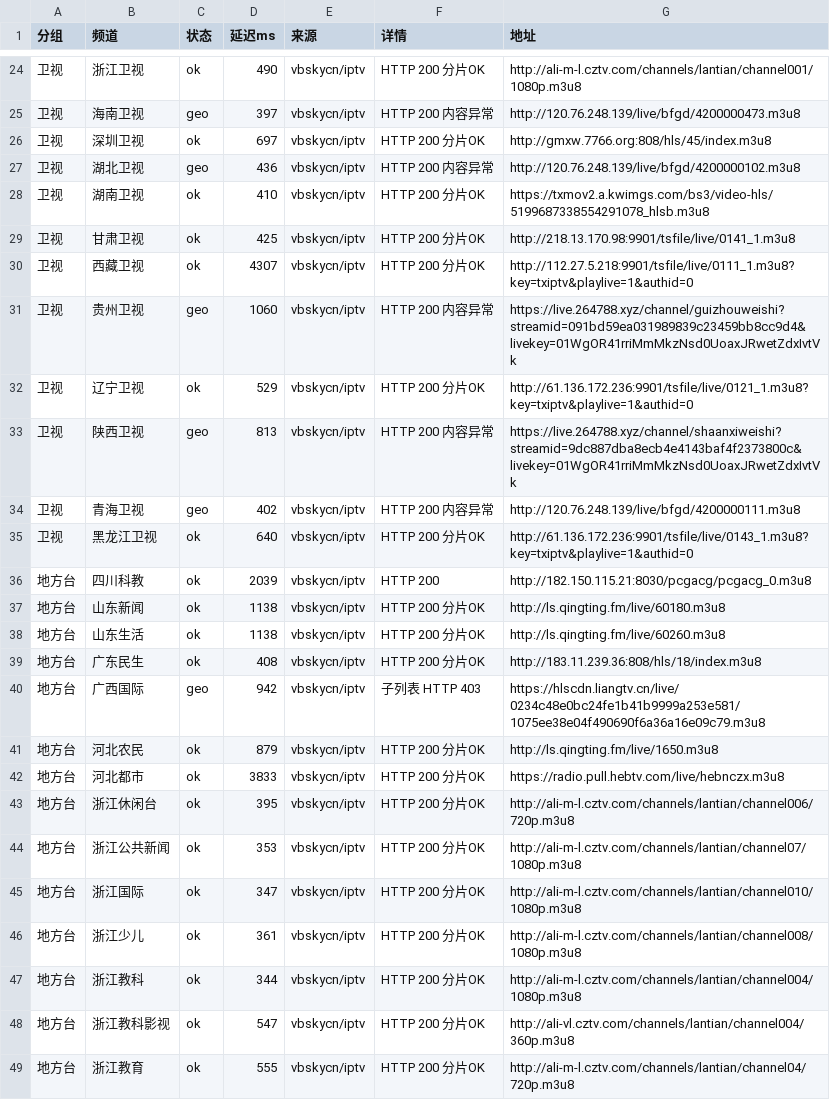
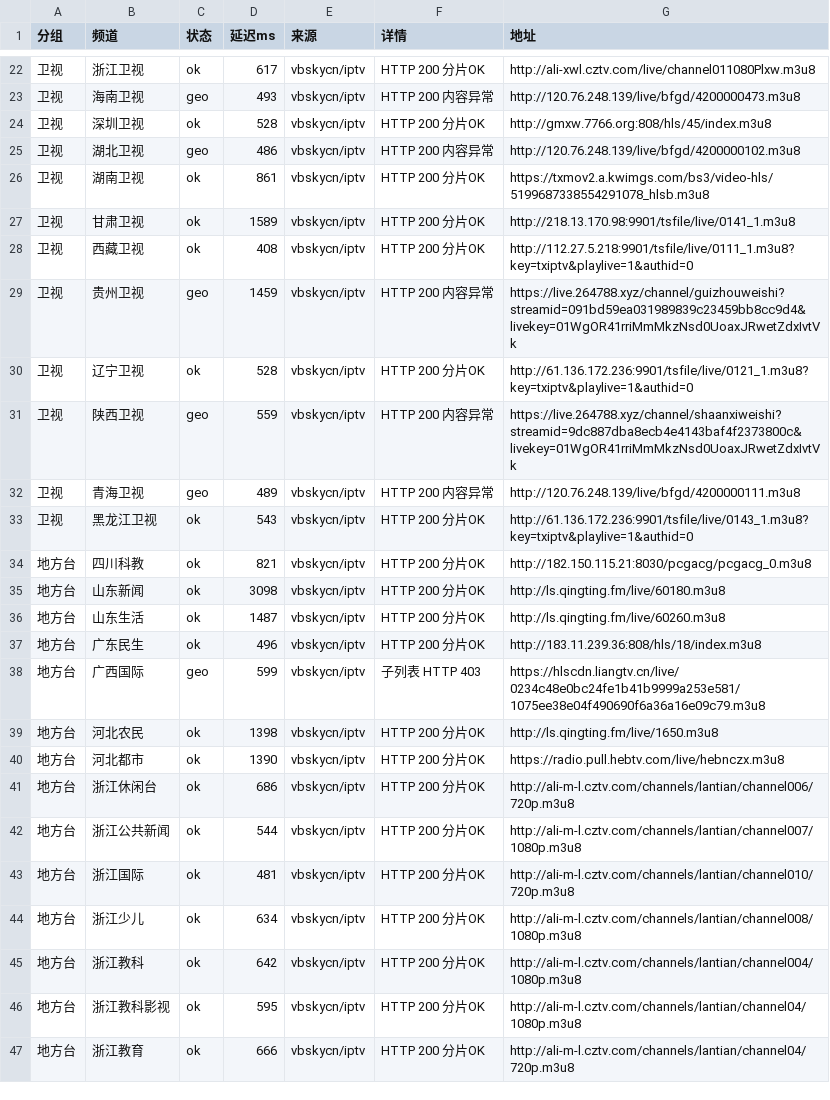
Before and after one commit to coollightxp/live-tv, a CSV file: report.csv, drawn as a sheet; only a part is shown, gaps mark what is left out; the diff covers the shown part only.

```diff
--- a/report.csv
+++ b/report.csv
@@ -24,26 +22,26 @@
-卫视,浙江卫视,ok,490,vbskycn/iptv,HTTP 200 分片OK,http://ali-m-l.cztv.com/channels/lantian/channel001/1080p.m3u8
-卫视,海南卫视,geo,397,vbskycn/iptv,HTTP 200 内容异常,http://120.76.248.139/live/bfgd/4200000473.m3u8
-卫视,深圳卫视,ok,697,vbskycn/iptv,HTTP 200 分片OK,http://gmxw.7766.org:808/hls/45/index.m3u8
-卫视,湖北卫视,geo,436,vbskycn/iptv,HTTP 200 内容异常,http://120.76.248.139/live/bfgd/4200000102.m3u8
-卫视,湖南卫视,ok,410,vbskycn/iptv,HTTP 200 分片OK,https://txmov2.a.kwimgs.com/bs3/video-hls/5199687338554291078_hlsb.m3u8
-卫视,甘肃卫视,ok,425,vbskycn/iptv,HTTP 200 分片OK,http://218.13.170.98:9901/tsfile/live/0141_1.m3u8
-卫视,西藏卫视,ok,4307,vbskycn/iptv,HTTP 200 分片OK,http://112.27.5.218:9901/tsfile/live/0111_1.m3u8?key=txiptv&playlive=1&authid=0
-卫视,贵州卫视,geo,1060,vbskycn/iptv,HTTP 200 内容异常,https://live.264788.xyz/channel/guizhouweishi?streamid=091bd59ea031989839c23459bb8cc9d4&livekey=01WgOR41rriMmMkzNsd0UoaxJRwetZdxIvtVk
-卫视,辽宁卫视,ok,529,vbskycn/iptv,HTTP 200 分片OK,http://61.136.172.236:9901/tsfile/live/0121_1.m3u8?key=txiptv&playlive=1&authid=0
-卫视,陕西卫视,geo,813,vbskycn/iptv,HTTP 200 内容异常,https://live.264788.xyz/channel/shaanxiweishi?streamid=9dc887dba8ecb4e4143baf4f2373800c&livekey=01WgOR41rriMmMkzNsd0UoaxJRwetZdxIvtVk
-卫视,青海卫视,geo,402,vbskycn/iptv,HTTP 200 内容异常,http://120.76.248.139/live/bfgd/4200000111.m3u8
-卫视,黑龙江卫视,ok,640,vbskycn/iptv,HTTP 200 分片OK,http://61.136.172.236:9901/tsfile/live/0143_1.m3u8?key=txiptv&playlive=1&authid=0
-地方台,四川科教,ok,2039,vbskycn/iptv,HTTP 200,http://182.150.115.21:8030/pcgacg/pcgacg_0.m3u8
-地方台,山东新闻,ok,1138,vbskycn/iptv,HTTP 200 分片OK,http://ls.qingting.fm/live/60180.m3u8
-地方台,山东生活,ok,1138,vbskycn/iptv,HTTP 200 分片OK,http://ls.qingting.fm/live/60260.m3u8
-地方台,广东民生,ok,408,vbskycn/iptv,HTTP 200 分片OK,http://183.11.239.36:808/hls/18/index.m3u8
-地方台,广西国际,geo,942,vbskycn/iptv,子列表 HTTP 403,https://hlscdn.liangtv.cn/live/0234c48e0bc24fe1b41b9999a253e581/1075ee38e04f490690f6a36a16e09c79.m3u8
-地方台,河北农民,ok,879,vbskycn/iptv,HTTP 200 分片OK,http://ls.qingting.fm/live/1650.m3u8
-地方台,河北都市,ok,3833,vbskycn/iptv,HTTP 200 分片OK,https://radio.pull.hebtv.com/live/hebnczx.m3u8
-地方台,浙江休闲台,ok,395,vbskycn/iptv,HTTP 200 分片OK,http://ali-m-l.cztv.com/channels/lantian/channel006/720p.m3u8
-地方台,浙江公共新闻,ok,353,vbskycn/iptv,HTTP 200 分片OK,http://ali-m-l.cztv.com/channels/lantian/channel07/1080p.m3u8
-地方台,浙江国际,ok,347,vbskycn/iptv,HTTP 200 分片OK,http://ali-m-l.cztv.com/channels/lantian/channel010/1080p.m3u8
-地方台,浙江少儿,ok,361,vbskycn/iptv,HTTP 200 分片OK,http://ali-m-l.cztv.com/channels/lantian/channel008/1080p.m3u8
-地方台,浙江教科,ok,344,vbskycn/iptv,HTTP 200 分片OK,http://ali-m-l.cztv.com/channels/lantian/channel004/1080p.m3u8
-地方台,浙江教科影视,ok,547,vbskycn/iptv,HTTP 200 分片OK,http://ali-vl.cztv.com/channels/lantian/channel004/360p.m3u8
-地方台,浙江教育,ok,555,vbskycn/iptv,HTTP 200 分片OK,http://ali-m-l.cztv.com/channels/lantian/channel04/720p.m3u8
+卫视,浙江卫视,ok,617,vbskycn/iptv,HTTP 200 分片OK,http://ali-xwl.cztv.com/live/channel011080Plxw.m3u8
+卫视,海南卫视,geo,493,vbskycn/iptv,HTTP 200 内容异常,http://120.76.248.139/live/bfgd/4200000473.m3u8
+卫视,深圳卫视,ok,528,vbskycn/iptv,HTTP 200 分片OK,http://gmxw.7766.org:808/hls/45/index.m3u8
+卫视,湖北卫视,geo,486,vbskycn/iptv,HTTP 200 内容异常,http://120.76.248.139/live/bfgd/4200000102.m3u8
+卫视,湖南卫视,ok,861,vbskycn/iptv,HTTP 200 分片OK,https://txmov2.a.kwimgs.com/bs3/video-hls/5199687338554291078_hlsb.m3u8
+卫视,甘肃卫视,ok,1589,vbskycn/iptv,HTTP 200 分片OK,http://218.13.170.98:9901/tsfile/live/0141_1.m3u8
+卫视,西藏卫视,ok,408,vbskycn/iptv,HTTP 200 分片OK,http://112.27.5.218:9901/tsfile/live/0111_1.m3u8?key=txiptv&playlive=1&authid=0
+卫视,贵州卫视,geo,1459,vbskycn/iptv,HTTP 200 内容异常,https://live.264788.xyz/channel/guizhouweishi?streamid=091bd59ea031989839c23459bb8cc9d4&livekey=01WgOR41rriMmMkzNsd0UoaxJRwetZdxIvtVk
+卫视,辽宁卫视,ok,528,vbskycn/iptv,HTTP 200 分片OK,http://61.136.172.236:9901/tsfile/live/0121_1.m3u8?key=txiptv&playlive=1&authid=0
+卫视,陕西卫视,geo,559,vbskycn/iptv,HTTP 200 内容异常,https://live.264788.xyz/channel/shaanxiweishi?streamid=9dc887dba8ecb4e4143baf4f2373800c&livekey=01WgOR41rriMmMkzNsd0UoaxJRwetZdxIvtVk
+卫视,青海卫视,geo,489,vbskycn/iptv,HTTP 200 内容异常,http://120.76.248.139/live/bfgd/4200000111.m3u8
+卫视,黑龙江卫视,ok,543,vbskycn/iptv,HTTP 200 分片OK,http://61.136.172.236:9901/tsfile/live/0143_1.m3u8?key=txiptv&playlive=1&authid=0
+地方台,四川科教,ok,821,vbskycn/iptv,HTTP 200 分片OK,http://182.150.115.21:8030/pcgacg/pcgacg_0.m3u8
+地方台,山东新闻,ok,3098,vbskycn/iptv,HTTP 200 分片OK,http://ls.qingting.fm/live/60180.m3u8
+地方台,山东生活,ok,1487,vbskycn/iptv,HTTP 200 分片OK,http://ls.qingting.fm/live/60260.m3u8
+地方台,广东民生,ok,496,vbskycn/iptv,HTTP 200 分片OK,http://183.11.239.36:808/hls/18/index.m3u8
+地方台,广西国际,geo,599,vbskycn/iptv,子列表 HTTP 403,https://hlscdn.liangtv.cn/live/0234c48e0bc24fe1b41b9999a253e581/1075ee38e04f490690f6a36a16e09c79.m3u8
+地方台,河北农民,ok,1398,vbskycn/iptv,HTTP 200 分片OK,http://ls.qingting.fm/live/1650.m3u8
+地方台,河北都市,ok,1390,vbskycn/iptv,HTTP 200 分片OK,https://radio.pull.hebtv.com/live/hebnczx.m3u8
+地方台,浙江休闲台,ok,686,vbskycn/iptv,HTTP 200 分片OK,http://ali-m-l.cztv.com/channels/lantian/channel006/720p.m3u8
+地方台,浙江公共新闻,ok,544,vbskycn/iptv,HTTP 200 分片OK,http://ali-m-l.cztv.com/channels/lantian/channel007/1080p.m3u8
+地方台,浙江国际,ok,481,vbskycn/iptv,HTTP 200 分片OK,http://ali-m-l.cztv.com/channels/lantian/channel010/720p.m3u8
+地方台,浙江少儿,ok,634,vbskycn/iptv,HTTP 200 分片OK,http://ali-m-l.cztv.com/channels/lantian/channel008/1080p.m3u8
+地方台,浙江教科,ok,642,vbskycn/iptv,HTTP 200 分片OK,http://ali-m-l.cztv.com/channels/lantian/channel004/1080p.m3u8
+地方台,浙江教科影视,ok,595,vbskycn/iptv,HTTP 200 分片OK,http://ali-m-l.cztv.com/channels/lantian/channel04/1080p.m3u8
+地方台,浙江教育,ok,666,vbskycn/iptv,HTTP 200 分片OK,http://ali-m-l.cztv.com/channels/lantian/channel04/720p.m3u8
```
Also changed, not shown: 1 added row, 2 removed rows and 88 edited cells elsewhere in this file, 3 other files.
